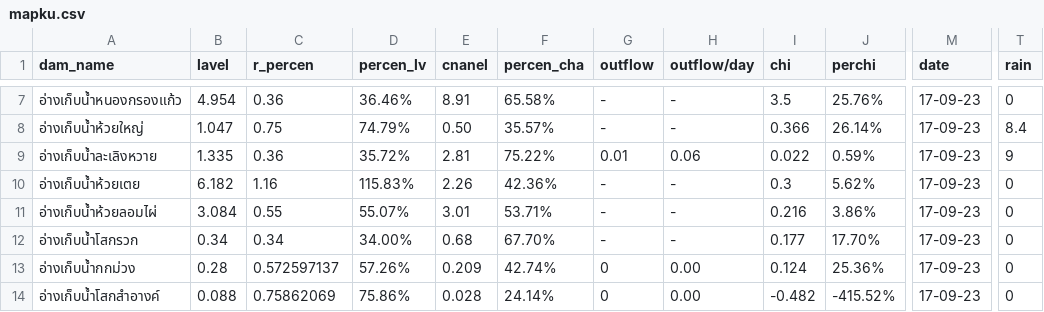
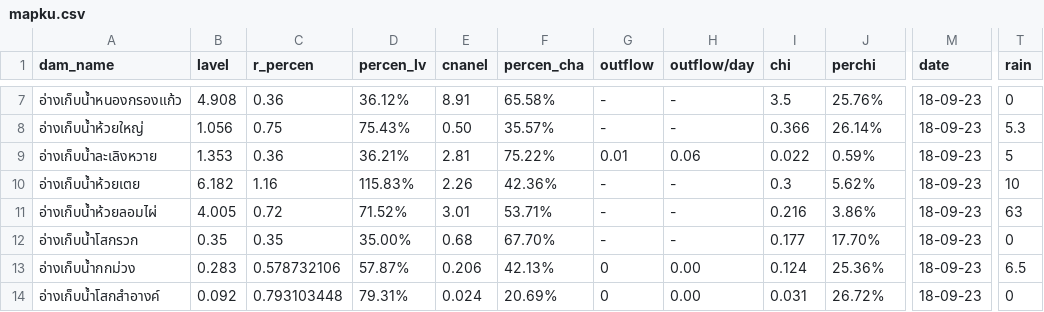
Before and after one commit to janeprapha/janemap, a CSV file: mapku.csv, drawn as a sheet; only a part is shown, gaps mark what is left out; the diff covers the shown part only; the diff names each change by its address in the sheet, - before the commit and + after, or states it on an @@ line.

```diff
--- a/mapku.csv
+++ b/mapku.csv
-B7 (lavel): 4.954
+B7 (lavel): 4.908
-D7 (percen_lv): 36.46%
+D7 (percen_lv): 36.12%
-M7:M14 (date): 17-09-23
+M7:M14 (date): 18-09-23
-B8 (lavel): 1.047
+B8 (lavel): 1.056
-D8 (percen_lv): 74.79%
+D8 (percen_lv): 75.43%
-T8 (rain): 8.4
+T8 (rain): 5.3
-B9 (lavel): 1.335
+B9 (lavel): 1.353
-D9 (percen_lv): 35.72%
+D9 (percen_lv): 36.21%
-T9 (rain): 9
+T9 (rain): 5
-T10 (rain): 0
+T10 (rain): 10
-B11 (lavel): 3.084
+B11 (lavel): 4.005
-C11 (r_percen): 0.55
+C11 (r_percen): 0.72
-D11 (percen_lv): 55.07%
+D11 (percen_lv): 71.52%
-T11 (rain): 0
+T11 (rain): 63
-B12 (lavel): 0.34
+B12 (lavel): 0.35
-C12 (r_percen): 0.34
+C12 (r_percen): 0.35
-D12 (percen_lv): 34.00%
+D12 (percen_lv): 35.00%
-B13 (lavel): 0.28
+B13 (lavel): 0.283
-C13 (r_percen): 0.572597137
+C13 (r_percen): 0.578732106
-D13 (percen_lv): 57.26%
+D13 (percen_lv): 57.87%
-E13 (cnanel): 0.209
+E13 (cnanel): 0.206
-F13 (percen_cha): 42.74%
+F13 (percen_cha): 42.13%
-T13 (rain): 0
+T13 (rain): 6.5
-B14 (lavel): 0.088
+B14 (lavel): 0.092
-C14 (r_percen): 0.75862069
+C14 (r_percen): 0.793103448
-D14 (percen_lv): 75.86%
+D14 (percen_lv): 79.31%
-E14 (cnanel): 0.028
+E14 (cnanel): 0.024
-F14 (percen_cha): 24.14%
+F14 (percen_cha): 20.69%
-I14 (chi): -0.482
+I14 (chi): 0.031
-J14 (perchi): -415.52%
+J14 (perchi): 26.72%
```
Also changed, not shown: 52 edited cells elsewhere in this file.
